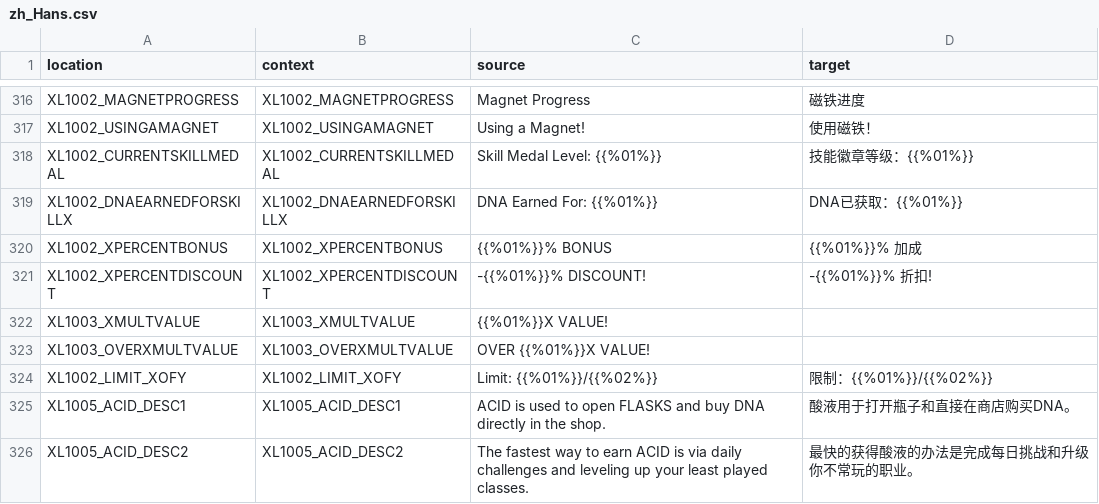
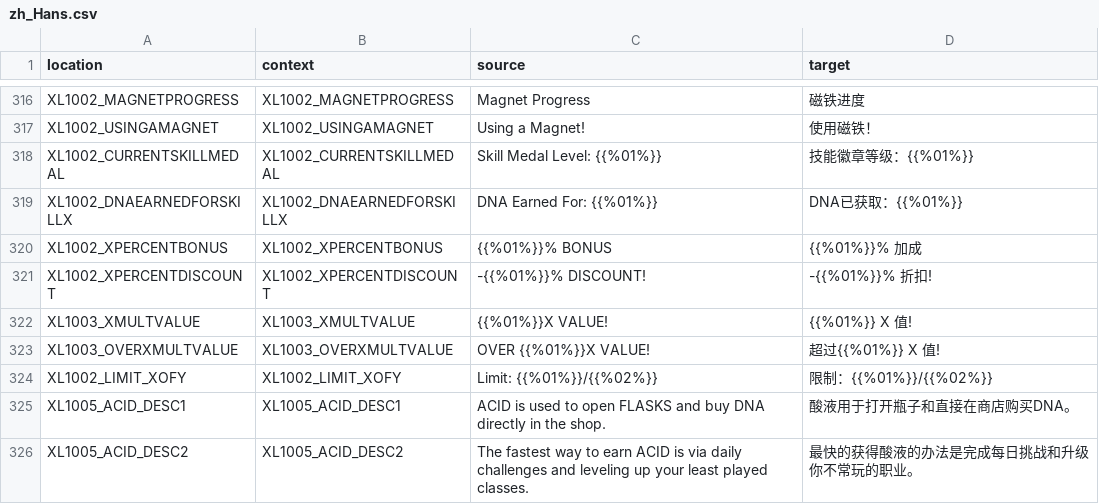
Before and after one commit to bencelot/GeneshiftTranslations, a CSV file: zh_Hans.csv, drawn as a sheet; only a part is shown, gaps mark what is left out; the diff covers the shown part only.

```diff
--- a/zh_Hans.csv
+++ b/zh_Hans.csv
@@ -321,4 +321,4 @@
 "XL1002_XPERCENTDISCOUNT","XL1002_XPERCENTDISCOUNT","-{{%01%}}% DISCOUNT!","-{{%01%}}% 折扣!"
-"XL1003_XMULTVALUE","XL1003_XMULTVALUE","{{%01%}}X VALUE!",""
-"XL1003_OVERXMULTVALUE","XL1003_OVERXMULTVALUE","OVER {{%01%}}X VALUE!",""
+"XL1003_XMULTVALUE","XL1003_XMULTVALUE","{{%01%}}X VALUE!","{{%01%}} X 值!"
+"XL1003_OVERXMULTVALUE","XL1003_OVERXMULTVALUE","OVER {{%01%}}X VALUE!","超过{{%01%}} X 值!"
 "XL1002_LIMIT_XOFY","XL1002_LIMIT_XOFY","Limit: {{%01%}}/{{%02%}}","限制：{{%01%}}/{{%02%}}"
```
Also changed, not shown: 1 added row, 1 removed row and 27 edited cells elsewhere in this file, de.csv, en.csv, 4 other files.
